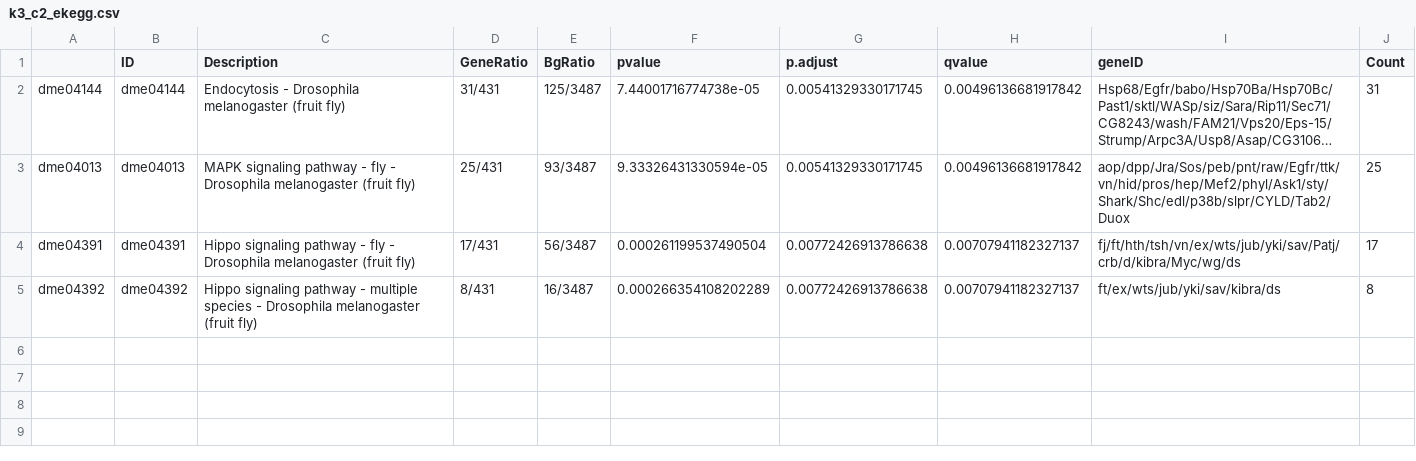
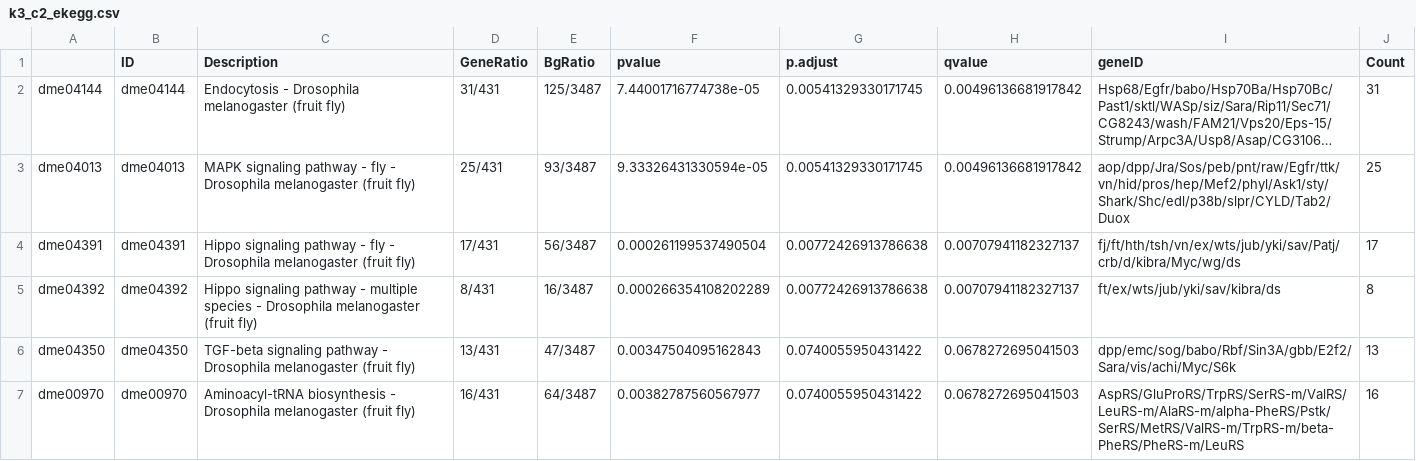
Before and after one commit to harmstonlab/otkwnt_embryo, a CSV file: analysis/output/03_clust/k3_c2_ekegg.csv, drawn as a sheet; long unchanged cells end in …; the diff names each change by its address in the sheet, - before the commit and + after, or states it on an @@ line.

```diff
--- a/analysis/output/03_clust/k3_c2_ekegg.csv
+++ b/analysis/output/03_clust/k3_c2_ekegg.csv
+row 6: dme04350 | dme04350 | TGF-beta signaling pathway - Drosophila melanogaster (fruit fly) | 13/431 | 47/3487 | 0.00347504095162843 | 0.0740055950431422 | 0.0678272695041503 | dpp/emc/sog/babo/Rbf/Sin3A/gbb/E2f2/Sara/vis/achi/Myc/S6k | 13
+row 7: dme00970 | dme00970 | Aminoacyl-tRNA biosynthesis - Drosophila melanogaster (fruit fly) | 16/431 | 64/3487 | 0.00382787560567977 | 0.0740055950431422 | 0.0678272695041503 | AspRS/GluProRS/TrpRS/SerRS-m/ValRS/LeuRS-m/AlaRS-m/alpha-PheRS/Pstk/SerRS/MetRS/ValRS-m/TrpRS-m/beta-PheRS/PheRS-m/LeuRS | 16
```
Also changed, not shown: analysis/output/03_clust/kegg_tables.csv, 20 other files.
